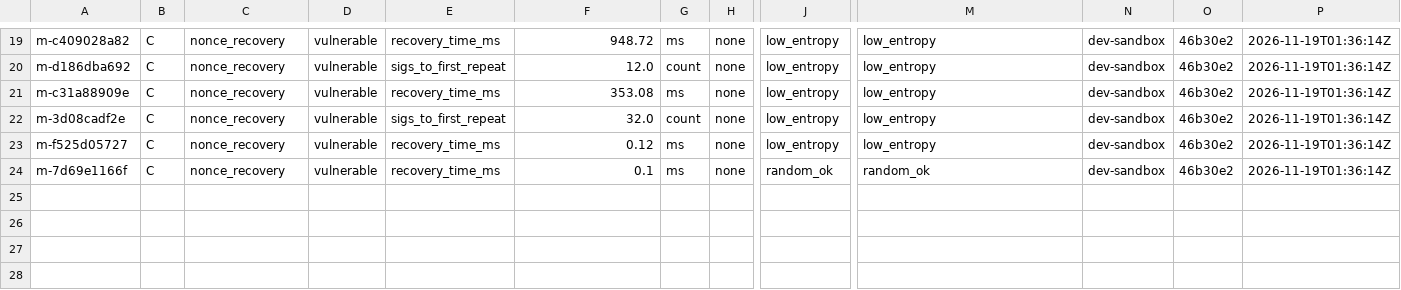
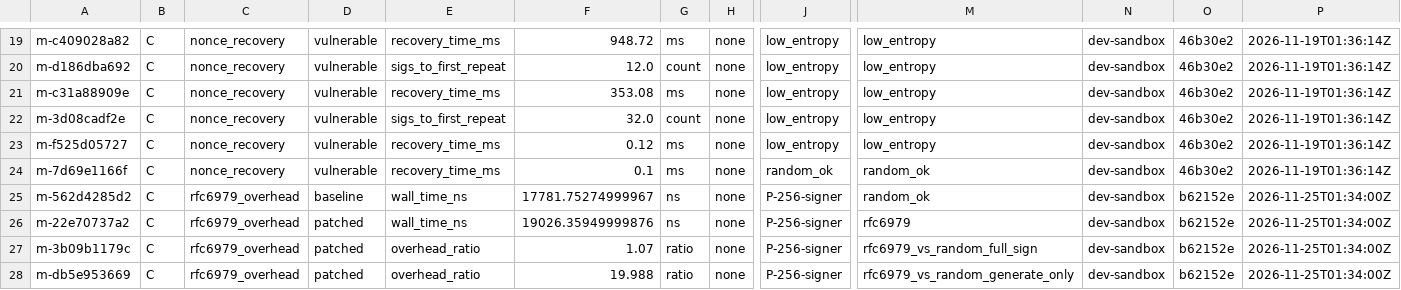
Before and after one commit to UITxWoodyNguyen/ECC-Cryptanalysis, a CSV file: data/D6_timing.csv, drawn as a sheet; only a part is shown, gaps mark what is left out; rows hold the shown columns only; the diff names each change by its address in the sheet, - before the commit and + after, or states it on an @@ line.

```diff
--- a/data/D6_timing.csv
+++ b/data/D6_timing.csv
+row 25: m-562d4285d2 | C | rfc6979_overhead | baseline | wall_time_ns | 17781.75274999967 | ns | none | P-256-signer | random_ok | dev-sandbox | b62152e | 2026-11-25T01:34:00Z
+row 26: m-22e70737a2 | C | rfc6979_overhead | patched | wall_time_ns | 19026.35949999876 | ns | none | P-256-signer | rfc6979 | dev-sandbox | b62152e | 2026-11-25T01:34:00Z
+row 27: m-3b09b1179c | C | rfc6979_overhead | patched | overhead_ratio | 1.07 | ratio | none | P-256-signer | rfc6979_vs_random_full_sign | dev-sandbox | b62152e | 2026-11-25T01:34:00Z
+row 28: m-db5e953669 | C | rfc6979_overhead | patched | overhead_ratio | 19.988 | ratio | none | P-256-signer | rfc6979_vs_random_generate_only | dev-sandbox | b62152e | 2026-11-25T01:34:00Z
```
Also changed, not shown: 2 other files.
